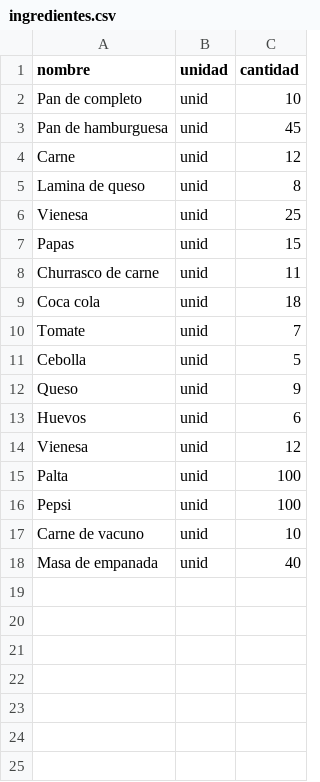
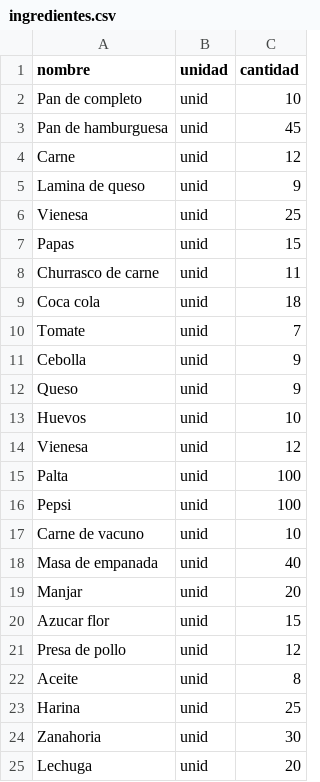
Before and after one commit to greyes2025-oss/Proyecto, a CSV file: ingredientes.csv, drawn as a sheet.

Commit message:
agregue un ingrediente mas

```diff
--- a/ingredientes.csv
+++ b/ingredientes.csv
@@ -4,3 +4,3 @@ Pan de hamburguesa,unid,45
 Carne,unid,12
-Lamina de queso,unid,8
+Lamina de queso,unid,9
 Vienesa,unid,25
@@ -10,5 +10,5 @@ Coca cola,unid,18
 Tomate,unid,7
-Cebolla,unid,5
+Cebolla,unid,9
 Queso,unid,9
-Huevos,unid,6
+Huevos,unid,10
 Vienesa,unid,12
@@ -18 +18,8 @@ Carne de vacuno,unid,10
 Masa de empanada,unid,40
+Manjar,unid,20
+Azucar flor,unid,15
+Presa de pollo,unid,12
+Aceite,unid,8
+Harina,unid,25
+Zanahoria,unid,30
+Lechuga,unid,20
```
